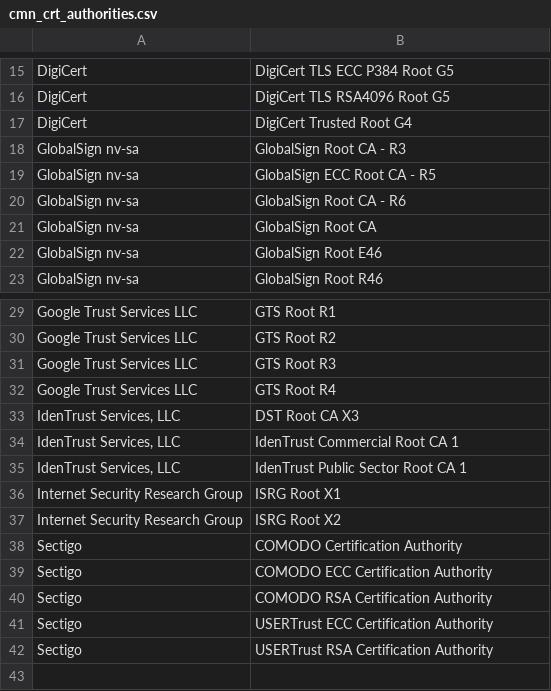
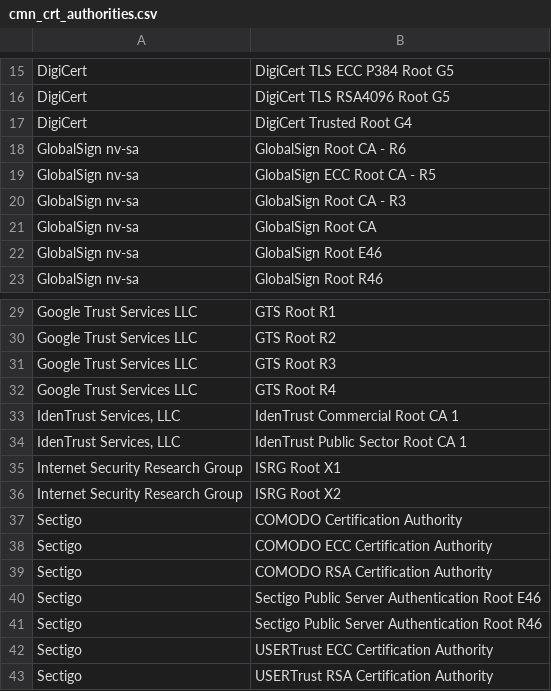
Before and after one commit to espressif/esp-hal-3rdparty, a CSV file: components/mbedtls/esp_crt_bundle/cmn_crt_authorities.csv, drawn as a sheet; only a part is shown, gaps mark what is left out.

Commit message:
change(mbedtls/crt_bundle): Update esp_cmn_crt_bundle certificates

```diff
--- a/components/mbedtls/esp_crt_bundle/cmn_crt_authorities.csv
+++ b/components/mbedtls/esp_crt_bundle/cmn_crt_authorities.csv
@@ -17,5 +17,5 @@ DigiCert,DigiCert TLS RSA4096 Root G5
 DigiCert,DigiCert Trusted Root G4
+GlobalSign nv-sa,GlobalSign Root CA - R6
+GlobalSign nv-sa,GlobalSign ECC Root CA - R5
 GlobalSign nv-sa,GlobalSign Root CA - R3
-GlobalSign nv-sa,GlobalSign ECC Root CA - R5
-GlobalSign nv-sa,GlobalSign Root CA - R6
 GlobalSign nv-sa,GlobalSign Root CA
@@ -32,3 +32,2 @@ Google Trust Services LLC,GTS Root R3
 Google Trust Services LLC,GTS Root R4
-"IdenTrust Services, LLC",DST Root CA X3
 "IdenTrust Services, LLC",IdenTrust Commercial Root CA 1
@@ -40,2 +39,4 @@ Sectigo,COMODO ECC Certification Authority
 Sectigo,COMODO RSA Certification Authority
+Sectigo,Sectigo Public Server Authentication Root E46
+Sectigo,Sectigo Public Server Authentication Root R46
 Sectigo,USERTrust ECC Certification Authority
```
